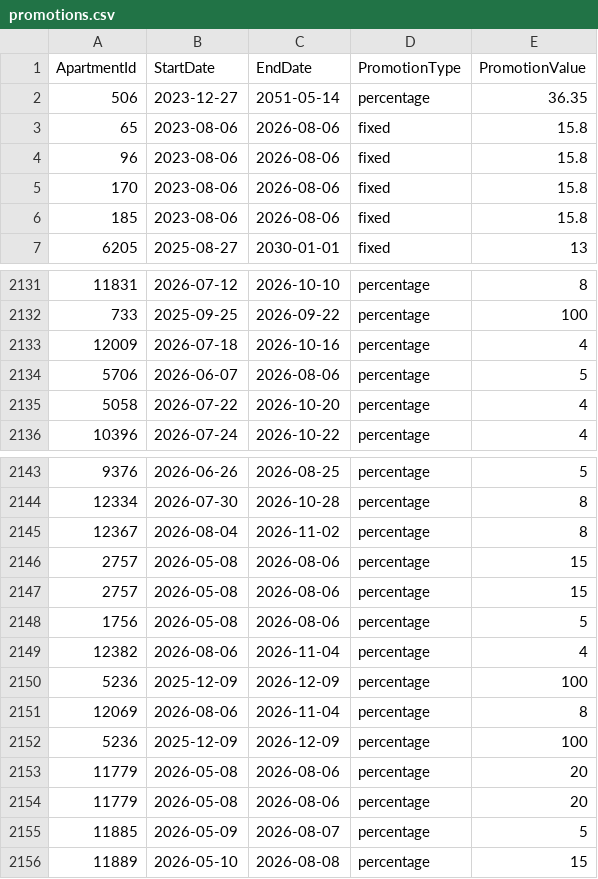
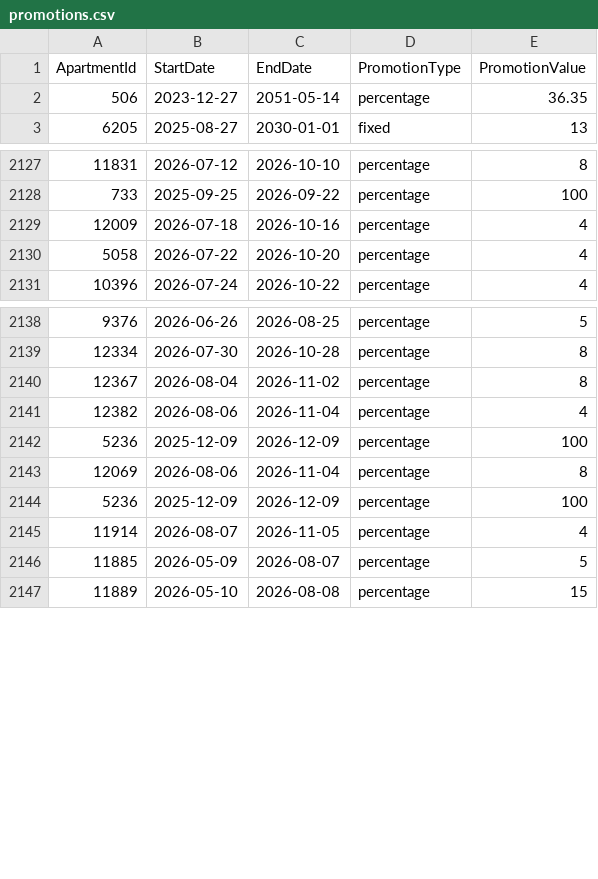
Before and after one commit to AryanGupta-Faireez/demand-dashboard, a CSV file: data/promotions.csv, drawn as a sheet; only a part is shown, gaps mark what is left out; removed rows and columns are numbered as before the commit, all else as after; the diff names each change by its address in the sheet, - before the commit and + after, or states it on an @@ line.

```diff
--- a/data/promotions.csv
+++ b/data/promotions.csv
-row 3: 65 | 2023-08-06 | 2026-08-06 | fixed | 15.8
-row 4: 96 | 2023-08-06 | 2026-08-06 | fixed | 15.8
-row 5: 170 | 2023-08-06 | 2026-08-06 | fixed | 15.8
-row 6: 185 | 2023-08-06 | 2026-08-06 | fixed | 15.8
-row 2134: 5706 | 2026-06-07 | 2026-08-06 | percentage | 5
-row 2146: 2757 | 2026-05-08 | 2026-08-06 | percentage | 15
-row 2147: 2757 | 2026-05-08 | 2026-08-06 | percentage | 15
-row 2148: 1756 | 2026-05-08 | 2026-08-06 | percentage | 5
-row 2153: 11779 | 2026-05-08 | 2026-08-06 | percentage | 20
-row 2154: 11779 | 2026-05-08 | 2026-08-06 | percentage | 20
+row 2145: 11914 | 2026-08-07 | 2026-11-05 | percentage | 4
```
Also changed, not shown: data/apartments.csv, data/recurring_bookings.csv, 2 other files.
